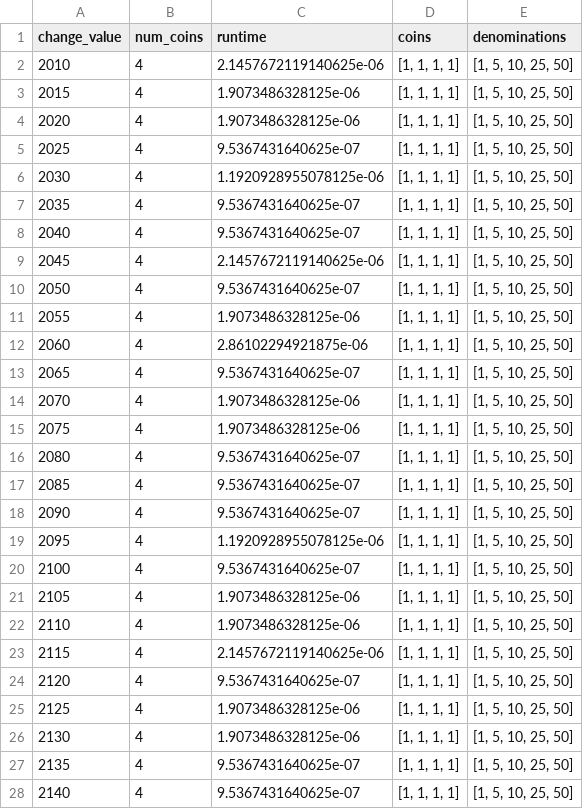
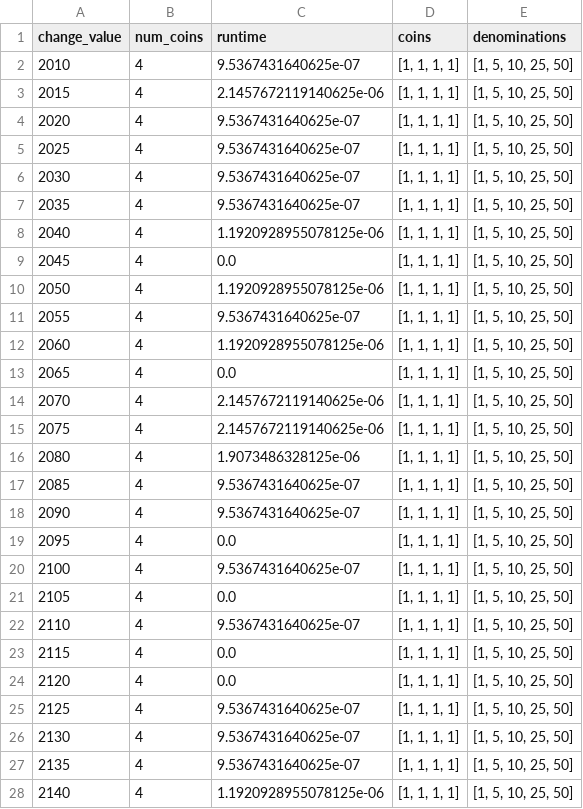
Before and after one commit to bbrauer25/algorithms_and_stuff, a CSV file: changegreedy_results.csv, drawn as a sheet; only a part is shown; the diff covers the shown part only.

```diff
--- a/changegreedy_results.csv
+++ b/changegreedy_results.csv
@@ -1,28 +1,28 @@
 change_value,num_coins,runtime,coins,denominations
-2010,4,2.1457672119140625e-06,"[1, 1, 1, 1]","[1, 5, 10, 25, 50]"
-2015,4,1.9073486328125e-06,"[1, 1, 1, 1]","[1, 5, 10, 25, 50]"
-2020,4,1.9073486328125e-06,"[1, 1, 1, 1]","[1, 5, 10, 25, 50]"
+2010,4,9.5367431640625e-07,"[1, 1, 1, 1]","[1, 5, 10, 25, 50]"
+2015,4,2.1457672119140625e-06,"[1, 1, 1, 1]","[1, 5, 10, 25, 50]"
+2020,4,9.5367431640625e-07,"[1, 1, 1, 1]","[1, 5, 10, 25, 50]"
 2025,4,9.5367431640625e-07,"[1, 1, 1, 1]","[1, 5, 10, 25, 50]"
-2030,4,1.1920928955078125e-06,"[1, 1, 1, 1]","[1, 5, 10, 25, 50]"
+2030,4,9.5367431640625e-07,"[1, 1, 1, 1]","[1, 5, 10, 25, 50]"
 2035,4,9.5367431640625e-07,"[1, 1, 1, 1]","[1, 5, 10, 25, 50]"
-2040,4,9.5367431640625e-07,"[1, 1, 1, 1]","[1, 5, 10, 25, 50]"
-2045,4,2.1457672119140625e-06,"[1, 1, 1, 1]","[1, 5, 10, 25, 50]"
-2050,4,9.5367431640625e-07,"[1, 1, 1, 1]","[1, 5, 10, 25, 50]"
-2055,4,1.9073486328125e-06,"[1, 1, 1, 1]","[1, 5, 10, 25, 50]"
-2060,4,2.86102294921875e-06,"[1, 1, 1, 1]","[1, 5, 10, 25, 50]"
-2065,4,9.5367431640625e-07,"[1, 1, 1, 1]","[1, 5, 10, 25, 50]"
-2070,4,1.9073486328125e-06,"[1, 1, 1, 1]","[1, 5, 10, 25, 50]"
-2075,4,1.9073486328125e-06,"[1, 1, 1, 1]","[1, 5, 10, 25, 50]"
-2080,4,9.5367431640625e-07,"[1, 1, 1, 1]","[1, 5, 10, 25, 50]"
+2040,4,1.1920928955078125e-06,"[1, 1, 1, 1]","[1, 5, 10, 25, 50]"
+2045,4,0.0,"[1, 1, 1, 1]","[1, 5, 10, 25, 50]"
+2050,4,1.1920928955078125e-06,"[1, 1, 1, 1]","[1, 5, 10, 25, 50]"
+2055,4,9.5367431640625e-07,"[1, 1, 1, 1]","[1, 5, 10, 25, 50]"
+2060,4,1.1920928955078125e-06,"[1, 1, 1, 1]","[1, 5, 10, 25, 50]"
+2065,4,0.0,"[1, 1, 1, 1]","[1, 5, 10, 25, 50]"
+2070,4,2.1457672119140625e-06,"[1, 1, 1, 1]","[1, 5, 10, 25, 50]"
+2075,4,2.1457672119140625e-06,"[1, 1, 1, 1]","[1, 5, 10, 25, 50]"
+2080,4,1.9073486328125e-06,"[1, 1, 1, 1]","[1, 5, 10, 25, 50]"
 2085,4,9.5367431640625e-07,"[1, 1, 1, 1]","[1, 5, 10, 25, 50]"
 2090,4,9.5367431640625e-07,"[1, 1, 1, 1]","[1, 5, 10, 25, 50]"
-2095,4,1.1920928955078125e-06,"[1, 1, 1, 1]","[1, 5, 10, 25, 50]"
+2095,4,0.0,"[1, 1, 1, 1]","[1, 5, 10, 25, 50]"
 2100,4,9.5367431640625e-07,"[1, 1, 1, 1]","[1, 5, 10, 25, 50]"
-2105,4,1.9073486328125e-06,"[1, 1, 1, 1]","[1, 5, 10, 25, 50]"
-2110,4,1.9073486328125e-06,"[1, 1, 1, 1]","[1, 5, 10, 25, 50]"
-2115,4,2.1457672119140625e-06,"[1, 1, 1, 1]","[1, 5, 10, 25, 50]"
-2120,4,9.5367431640625e-07,"[1, 1, 1, 1]","[1, 5, 10, 25, 50]"
-2125,4,1.9073486328125e-06,"[1, 1, 1, 1]","[1, 5, 10, 25, 50]"
-2130,4,1.9073486328125e-06,"[1, 1, 1, 1]","[1, 5, 10, 25, 50]"
+2105,4,0.0,"[1, 1, 1, 1]","[1, 5, 10, 25, 50]"
+2110,4,9.5367431640625e-07,"[1, 1, 1, 1]","[1, 5, 10, 25, 50]"
+2115,4,0.0,"[1, 1, 1, 1]","[1, 5, 10, 25, 50]"
+2120,4,0.0,"[1, 1, 1, 1]","[1, 5, 10, 25, 50]"
+2125,4,9.5367431640625e-07,"[1, 1, 1, 1]","[1, 5, 10, 25, 50]"
+2130,4,9.5367431640625e-07,"[1, 1, 1, 1]","[1, 5, 10, 25, 50]"
 2135,4,9.5367431640625e-07,"[1, 1, 1, 1]","[1, 5, 10, 25, 50]"
-2140,4,9.5367431640625e-07,"[1, 1, 1, 1]","[1, 5, 10, 25, 50]"
+2140,4,1.1920928955078125e-06,"[1, 1, 1, 1]","[1, 5, 10, 25, 50]"
```
Also changed, not shown: 12 edited cells elsewhere in this file, changedp_results.csv, changeslow_results.csv, 1 other file.
